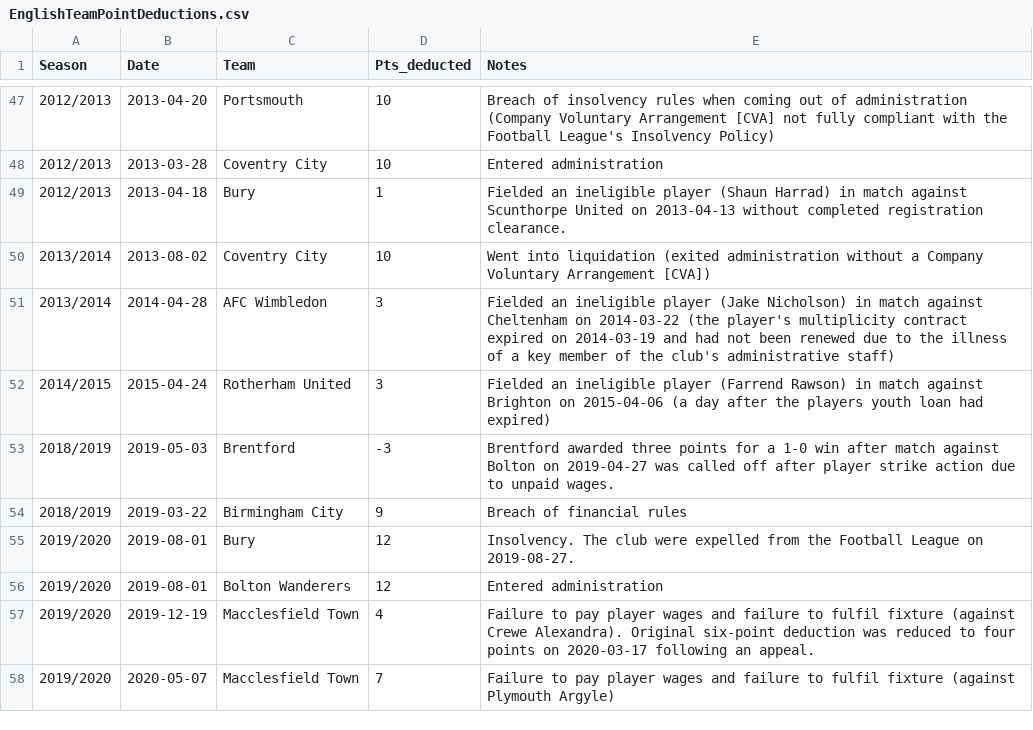
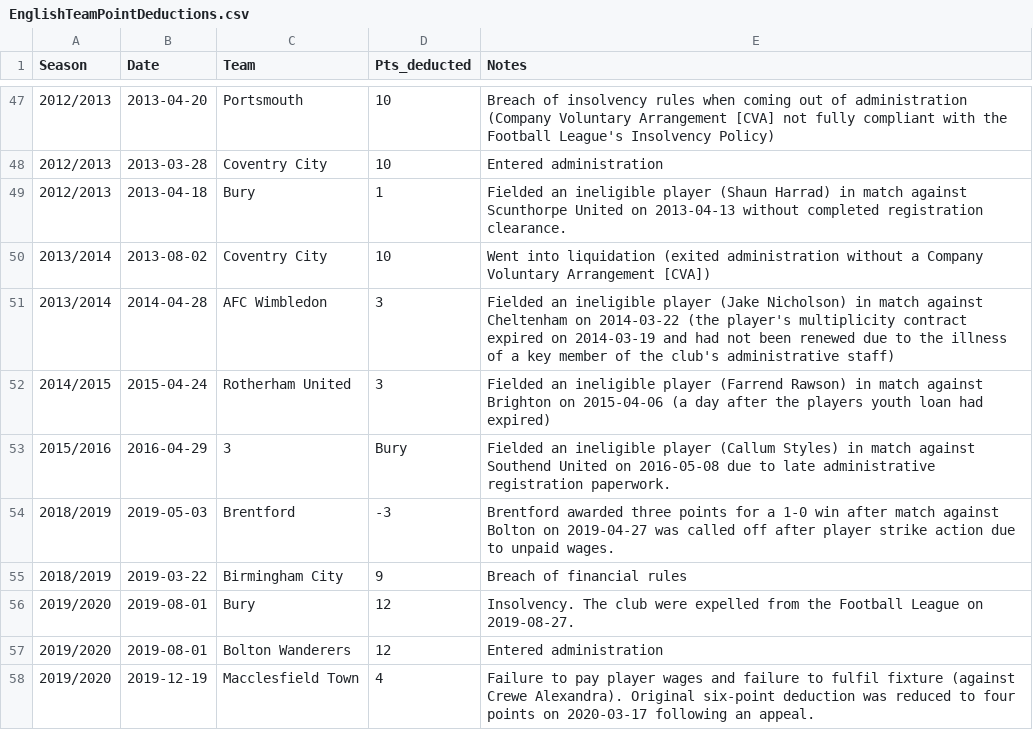
Before and after one commit to seanelvidge/England-football-results, a CSV file: EnglishTeamPointDeductions.csv, drawn as a sheet; only a part is shown, gaps mark what is left out; the shorter side is filled out with more unchanged rows.

Commit message:
Added Bury 3 point deduction 2015/2016

```diff
--- a/EnglishTeamPointDeductions.csv
+++ b/EnglishTeamPointDeductions.csv
@@ -52,2 +52,3 @@
 2014/2015,2015-04-24,Rotherham United,3,Fielded an ineligible player (Farrend Rawson) in match against Brighton on 2015-04-06 (a day after the players youth loan had expired)
+2015/2016,2016-04-29,3,Bury,Fielded an ineligible player (Callum Styles) in match against Southend United on 2016-05-08 due to late administrative registration paperwork.
 2018/2019,2019-05-03,Brentford,-3,Brentford awarded three points for a 1-0 win after match against Bolton on 2019-04-27 was called off after player strike action due to unpaid wages.
```
